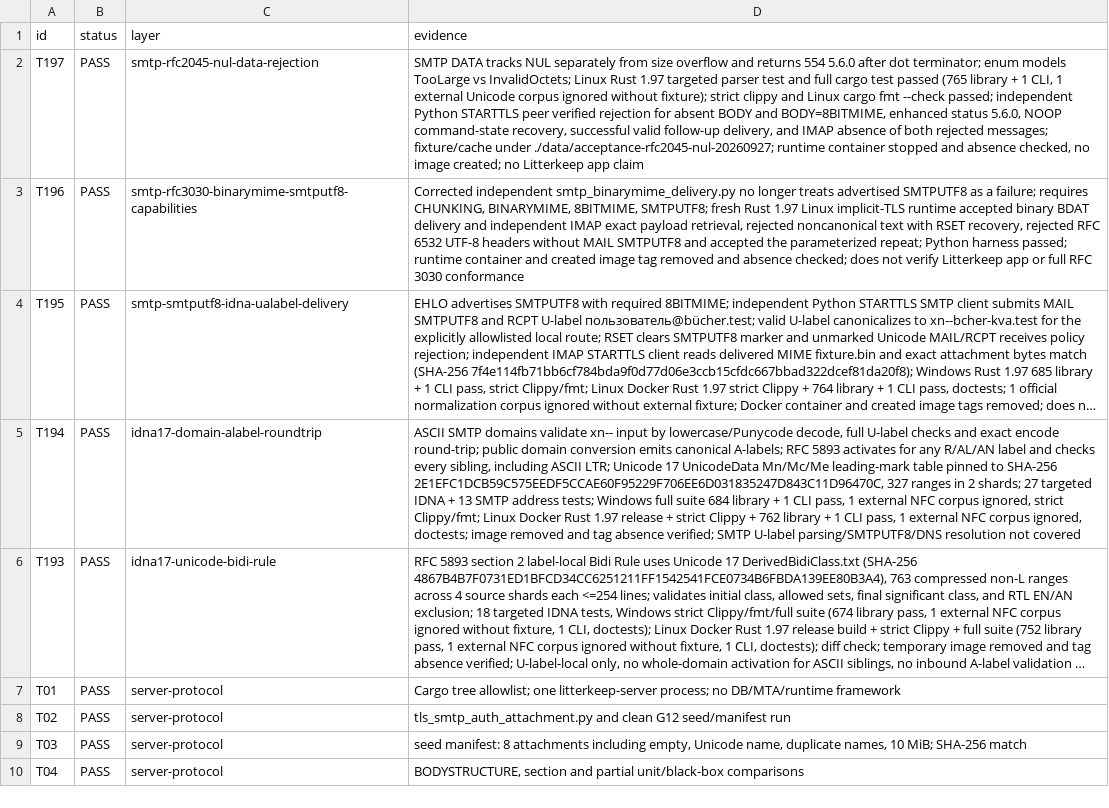
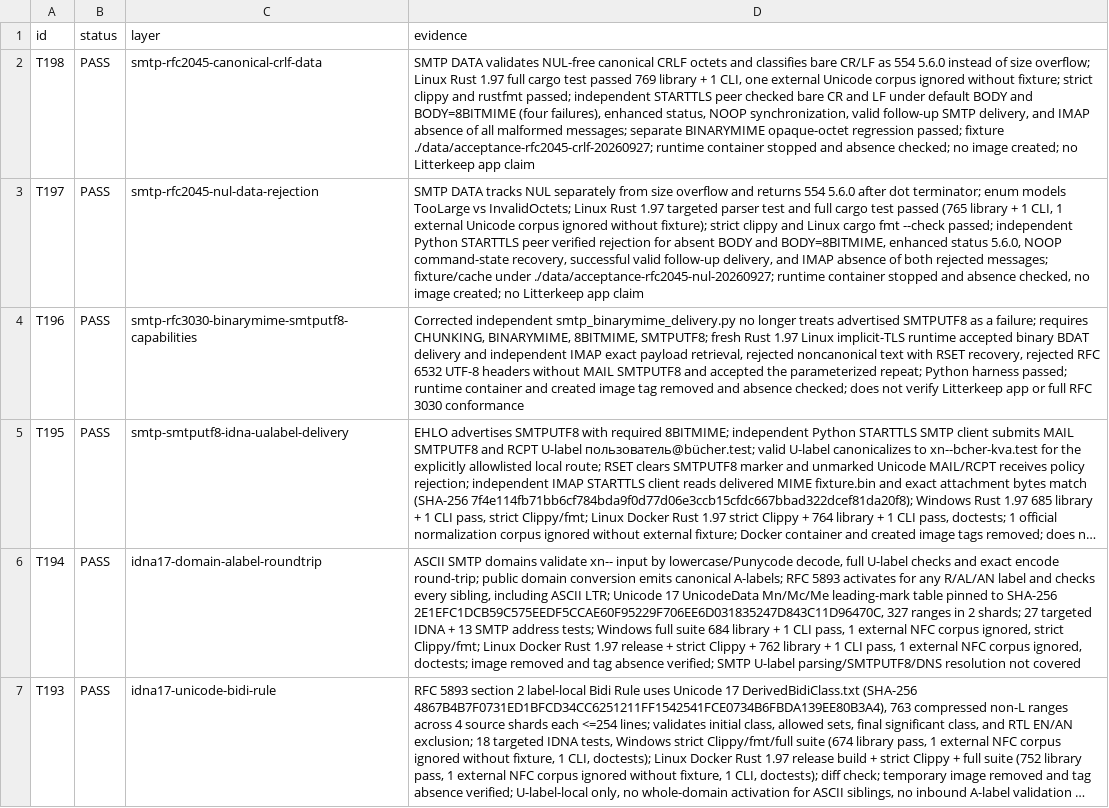
Before and after one commit to thepirateclub/litterkeep-server, a TSV file: docs/acceptance.tsv, drawn as a sheet; only a part is shown; the shorter side is filled out with more unchanged rows; long unchanged cells end in …; the diff names each change by its address in the sheet, - before the commit and + after, or states it on an @@ line.

Commit message:
fix(smtp): reject bare line endings in DATA

```diff
--- a/docs/acceptance.tsv
+++ b/docs/acceptance.tsv
+row 2: T198 | PASS | smtp-rfc2045-canonical-crlf-data | SMTP DATA validates NUL-free canonical CRLF octets and classifies bare CR/LF as 554 5.6.0 instead of size overflow; Linux Rust 1.97 full cargo test passed 769 library + 1 CLI, one external Unicode corpus ignored without fixture; strict clippy and rustfmt passed; independent STARTTLS peer checked bare CR and LF under default BODY and BODY=8BITMIME (four failures), enhanced status, NOOP synchronization, valid follow-up SMTP delivery, and IMAP absence of all malformed messages; separate BINARYMIME opaque-octet regression passed; fixture ./data/acceptance-rfc2045-crlf-20260927; runtime container stopped and absence checked; no image created; no Litterkeep app claim
```
Also changed, not shown: 8 other files.
